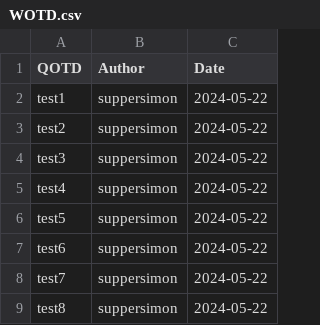
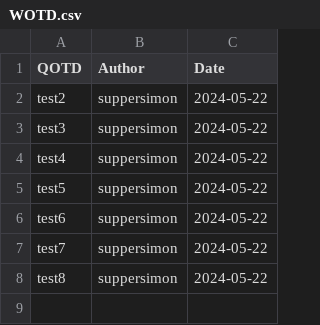
Before and after one commit to suppersimon/Discord-Auto-WOTD, a CSV file: WOTD.csv, drawn as a sheet; the diff names each change by its address in the sheet, - before the commit and + after, or states it on an @@ line.

Commit message:
Remove used line

```diff
--- a/WOTD.csv
+++ b/WOTD.csv
-row 2: test1 | suppersimon | 2024-05-22
```
